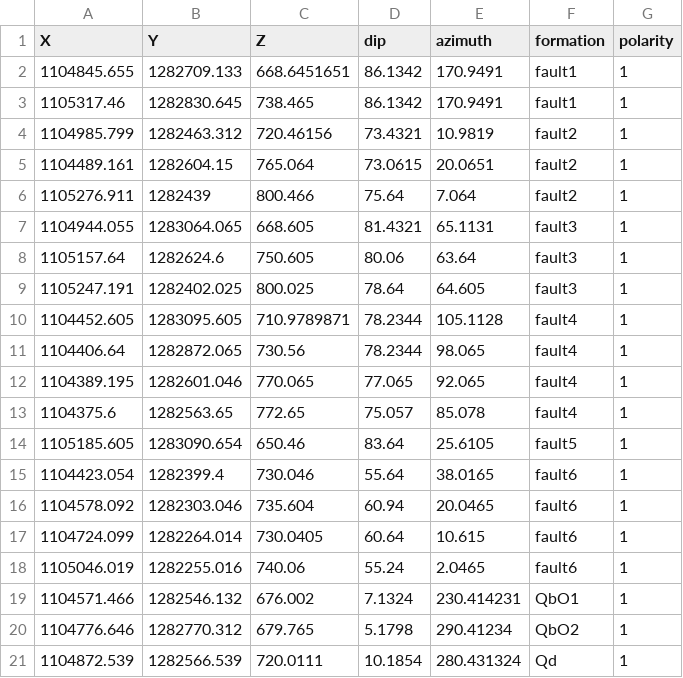
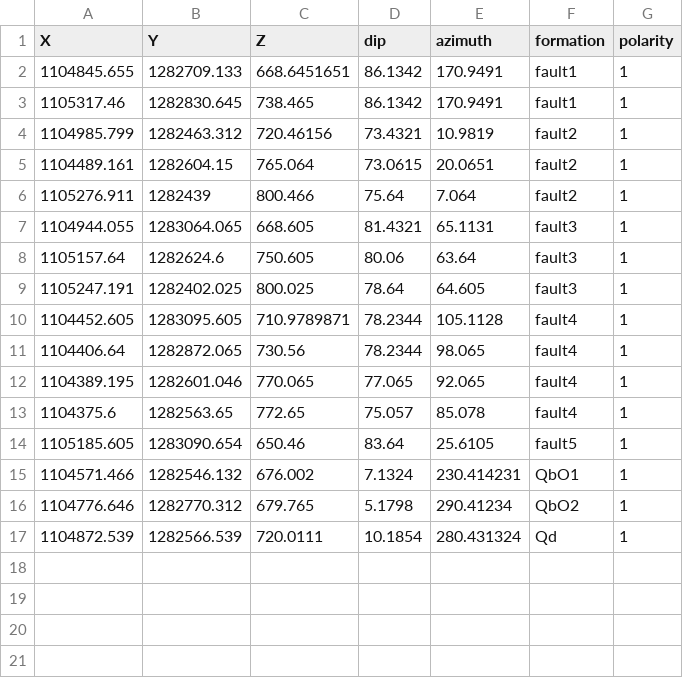
Before and after one commit to AndresH1213/TesisData, a CSV file: Data/model_fm_bucaramanga_orientations.csv, drawn as a sheet; the diff names each change by its address in the sheet, - before the commit and + after, or states it on an @@ line.

```diff
--- a/Data/model_fm_bucaramanga_orientations.csv
+++ b/Data/model_fm_bucaramanga_orientations.csv
-row 15: 1104423.054 | 1282399.4 | 730.046 | 55.64 | 38.0165 | fault6 | 1
-row 16: 1104578.092 | 1282303.046 | 735.604 | 60.94 | 20.0465 | fault6 | 1
-row 17: 1104724.099 | 1282264.014 | 730.0405 | 60.64 | 10.615 | fault6 | 1
-row 18: 1105046.019 | 1282255.016 | 740.06 | 55.24 | 2.0465 | fault6 | 1
```
Also changed, not shown: Data/model_fm_bucaramanga_points.csv.
